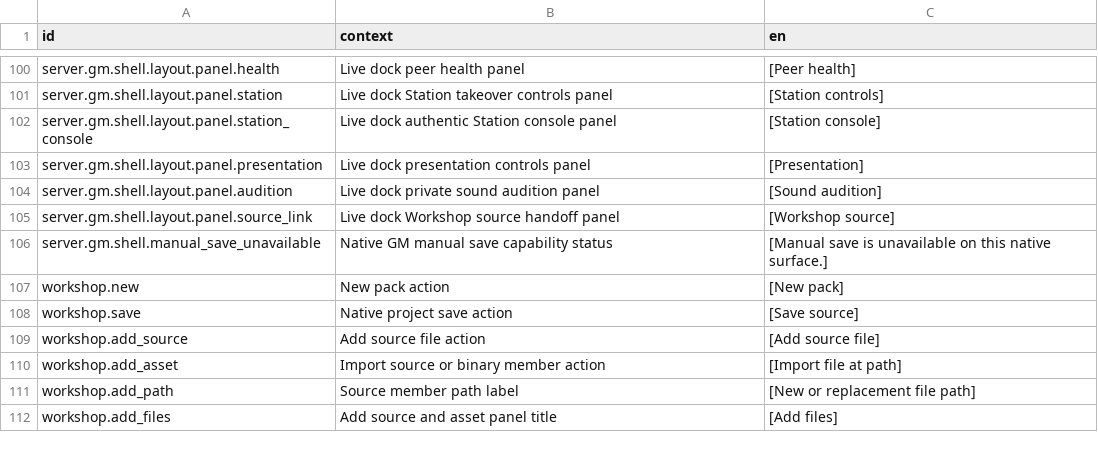
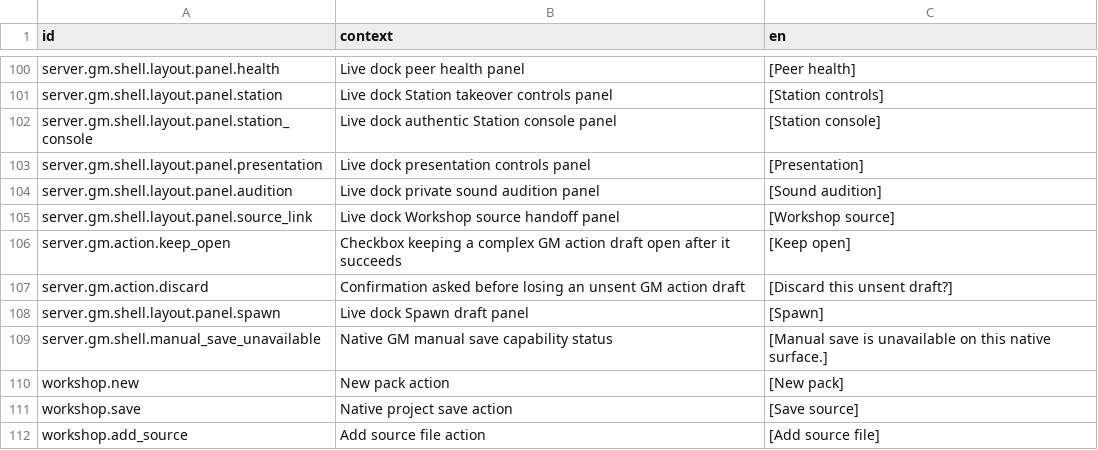
Before and after one commit to jkeywo/project-phoenix-v2, a CSV file: assets/strings/strings.csv, drawn as a sheet; only a part is shown, gaps mark what is left out; the shorter side is filled out with more unchanged rows.

```diff
--- a/assets/strings/strings.csv
+++ b/assets/strings/strings.csv
@@ -105,2 +105,5 @@ server.gm.shell.layout.panel.audition,Live dock private sound audition panel,[So
 server.gm.shell.layout.panel.source_link,Live dock Workshop source handoff panel,[Workshop source]
+server.gm.action.keep_open,Checkbox keeping a complex GM action draft open after it succeeds,[Keep open]
+server.gm.action.discard,Confirmation asked before losing an unsent GM action draft,[Discard this unsent draft?]
+server.gm.shell.layout.panel.spawn,Live dock Spawn draft panel,[Spawn]
 server.gm.shell.manual_save_unavailable,Native GM manual save capability status,[Manual save is unavailable on this native surface.]
```
Also changed, not shown: 21 other files.
